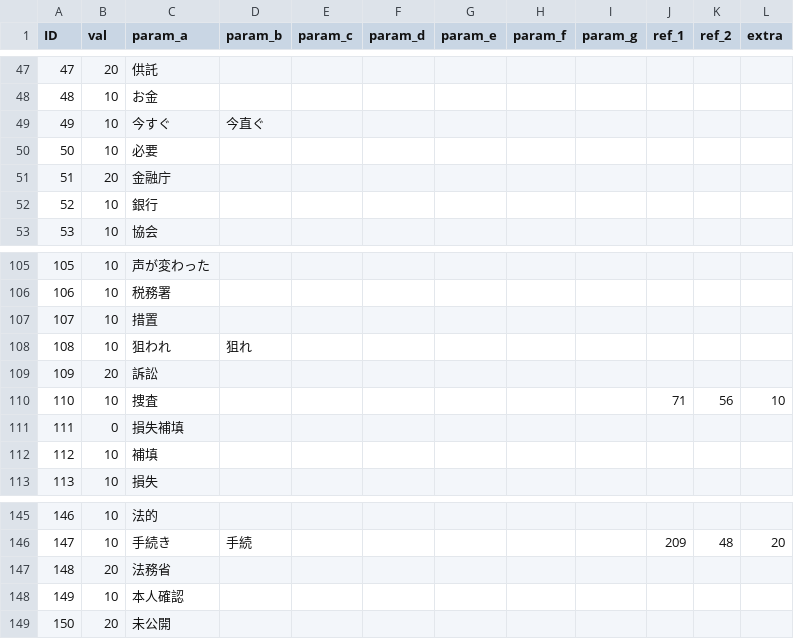
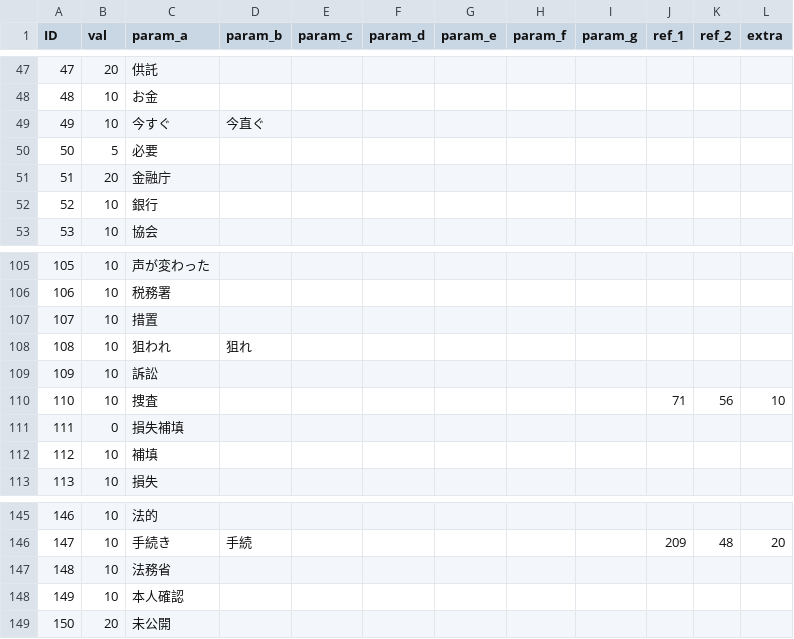
Before and after one commit to TakanoSoft/AppConfigData, a CSV file: sys_param.csv, drawn as a sheet; only a part is shown, gaps mark what is left out; the diff covers the shown part only.

```diff
--- a/sys_param.csv
+++ b/sys_param.csv
@@ -49,3 +49,3 @@ ID,val,param_a,param_b,param_c,param_d,param_e,param_f,param_g,ref_1,ref_2,extra
 49,10,今すぐ,今直ぐ,,,,,,,,
-50,10,必要,,,,,,,,,
+50,5,必要,,,,,,,,,
 51,20,金融庁,,,,,,,,,
@@ -108,3 +108,3 @@ ID,val,param_a,param_b,param_c,param_d,param_e,param_f,param_g,ref_1,ref_2,extra
 108,10,狙われ,狙れ,,,,,,,,
-109,20,訴訟,,,,,,,,,
+109,10,訴訟,,,,,,,,,
 110,10,捜査,,,,,,,71,56,10
@@ -146,3 +146,3 @@ ID,val,param_a,param_b,param_c,param_d,param_e,param_f,param_g,ref_1,ref_2,extra
 147,10,手続き,手続,,,,,,209,48,20
-148,20,法務省,,,,,,,,,
+148,10,法務省,,,,,,,,,
 149,10,本人確認,,,,,,,,,
```
Also changed, not shown: 11 edited cells elsewhere in this file.
